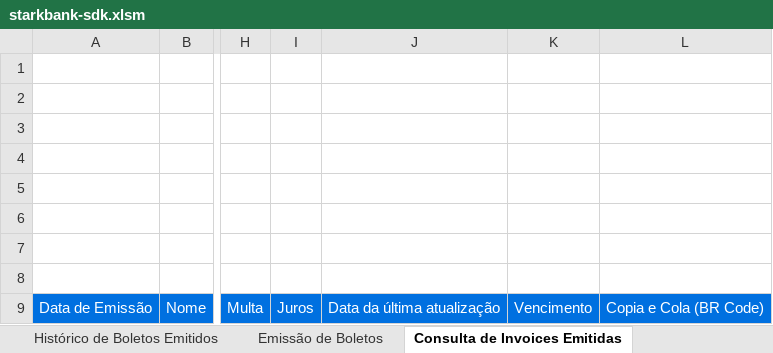
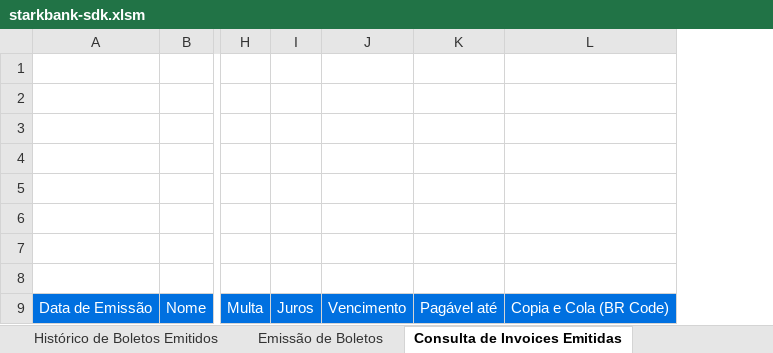
Before and after one commit to BlueOcean5911/excel-sdk-integration, an Excel workbook: starkbank-sdk.xlsm, sheet Consulta de Invoices Emitidas, drawn as a sheet; only a part is shown, gaps mark what is left out; values as stored, in another font and other column widths than the file's, no borders; charts and pictures not drawn; removed rows and columns are numbered as before the commit, all else as after; the diff names each change by its address in the sheet, - before the commit and + after, or states it on an @@ line.

Commit message:
Fix invoice due and show invoice expiration date

```diff
--- a/starkbank-sdk.xlsm (sheet Consulta de Invoices Emitidas)
+++ b/starkbank-sdk.xlsm (sheet Consulta de Invoices Emitidas)
-column J, row 9: Data da última atualização
+column K, row 9: Pagável até
```
Also changed, not shown: sheet Emissão de Invoice Pix, charts or pictures, 4 other files.
